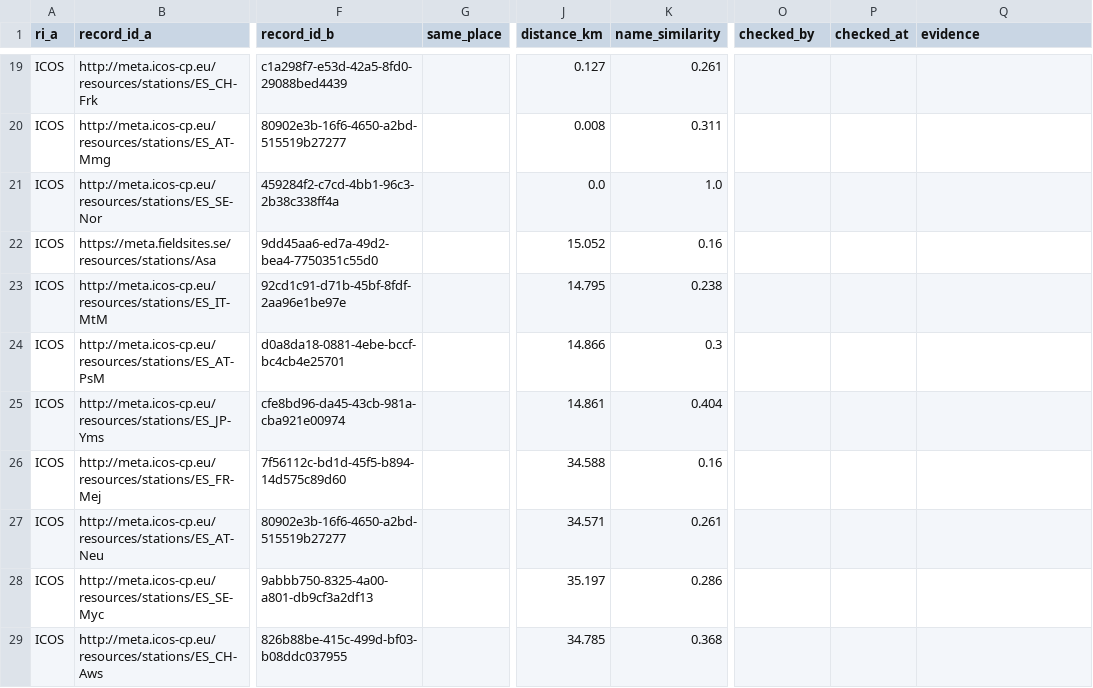
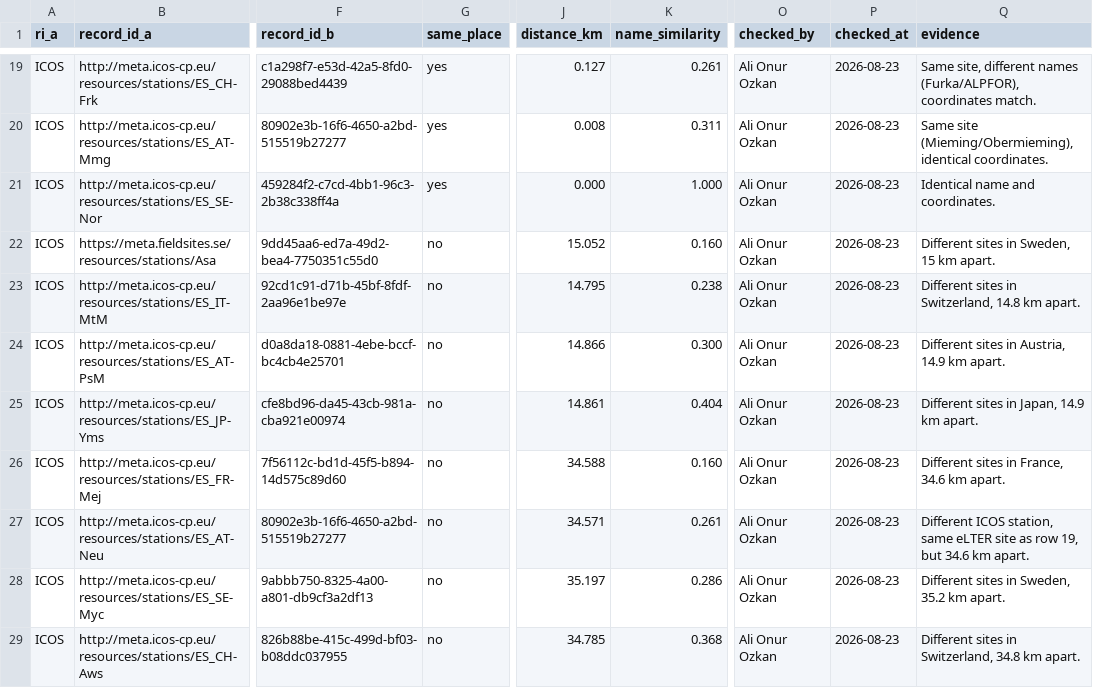
Before and after one commit to ozkanali357/ri-station-harmonization, a CSV file: data/ground_truth/manual_pairs.csv, drawn as a sheet; only a part is shown, gaps mark what is left out; the diff covers the shown part only; the diff names each change by its address in the sheet, - before the commit and + after, or states it on an @@ line.

```diff
--- a/data/ground_truth/manual_pairs.csv
+++ b/data/ground_truth/manual_pairs.csv
-G19:G21 (same_place): (empty)
+G19:G21 (same_place): yes
-O19:O29 (checked_by): (empty)
+O19:O29 (checked_by): Ali Onur Ozkan
-P19:P29 (checked_at): (empty)
+P19:P29 (checked_at): 2026-08-23
-Q19 (evidence): (empty)
+Q19 (evidence): Same site, different names (Furka/ALPFOR), coordinates match.
-Q20 (evidence): (empty)
+Q20 (evidence): Same site (Mieming/Obermieming), identical coordinates.
-J21 (distance_km): 0.0
+J21 (distance_km): 0.000
-K21 (name_similarity): 1.0
+K21 (name_similarity): 1.000
-Q21 (evidence): (empty)
+Q21 (evidence): Identical name and coordinates.
-G22:G29 (same_place): (empty)
+G22:G29 (same_place): no
-K22 (name_similarity): 0.16
+K22 (name_similarity): 0.160
-Q22 (evidence): (empty)
+Q22 (evidence): Different sites in Sweden, 15 km apart.
-Q23 (evidence): (empty)
+Q23 (evidence): Different sites in Switzerland, 14.8 km apart.
-K24 (name_similarity): 0.3
+K24 (name_similarity): 0.300
-Q24 (evidence): (empty)
+Q24 (evidence): Different sites in Austria, 14.9 km apart.
-Q25 (evidence): (empty)
+Q25 (evidence): Different sites in Japan, 14.9 km apart.
-K26 (name_similarity): 0.16
+K26 (name_similarity): 0.160
-Q26 (evidence): (empty)
+Q26 (evidence): Different sites in France, 34.6 km apart.
-Q27 (evidence): (empty)
+Q27 (evidence): Different ICOS station, same eLTER site as row 19, but 34.6 km apart.
-Q28 (evidence): (empty)
+Q28 (evidence): Different sites in Sweden, 35.2 km apart.
-Q29 (evidence): (empty)
+Q29 (evidence): Different sites in Switzerland, 34.8 km apart.
```
Also changed, not shown: 126 edited cells elsewhere in this file, outputs/review_sheet.csv, 4 other files.
